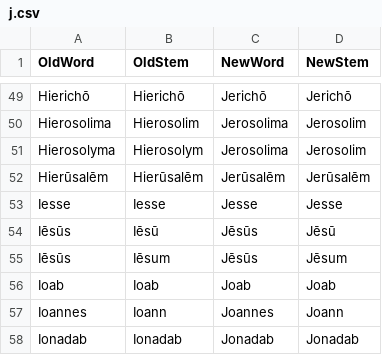
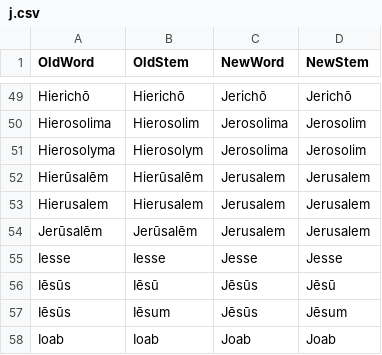
Before and after one commit to DoctrinaLatina/macronized, a CSV file: substitutions/j.csv, drawn as a sheet; only a part is shown, gaps mark what is left out; the shorter side is filled out with more unchanged rows.

Commit message:
change Hierusalem to Jerusalem

```diff
--- a/substitutions/j.csv
+++ b/substitutions/j.csv
@@ -51,3 +51,5 @@ Hierosolima,Hierosolim,Jerosolima,Jerosolim
 Hierosolyma,Hierosolym,Jerosolima,Jerosolim
-Hierūsalēm,Hierūsalēm,Jerūsalēm,Jerūsalēm
+Hierūsalēm,Hierūsalēm,Jerusalem,Jerusalem
+Hierusalem,Hierusalem,Jerusalem,Jerusalem
+Jerūsalēm,Jerūsalēm,Jerusalem,Jerusalem
 Iesse,Iesse,Jesse,Jesse
```
Also changed, not shown: 13 other files.
